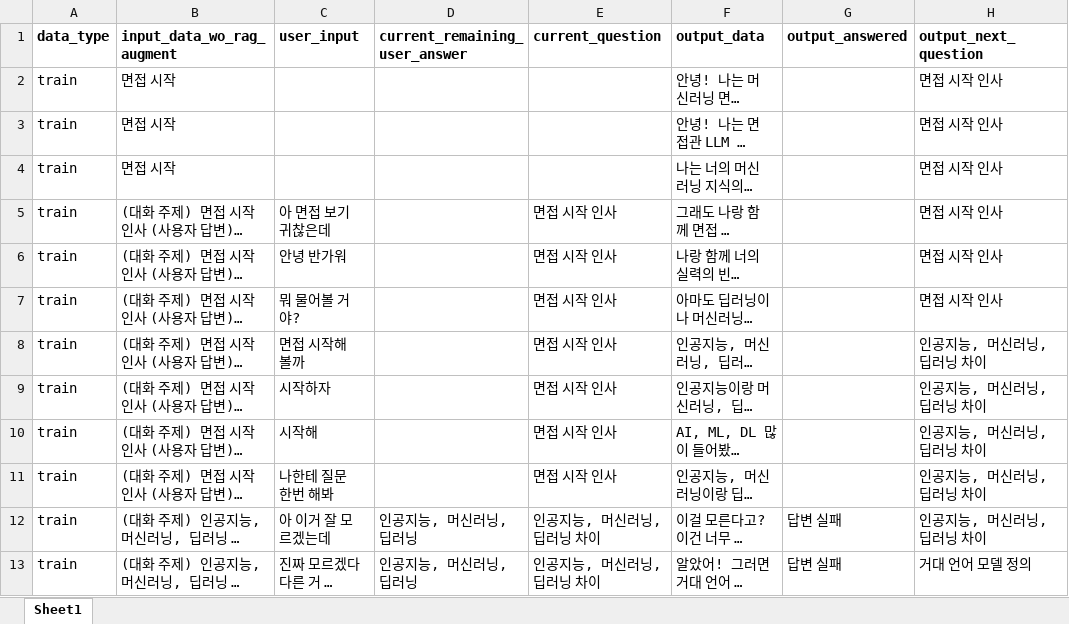
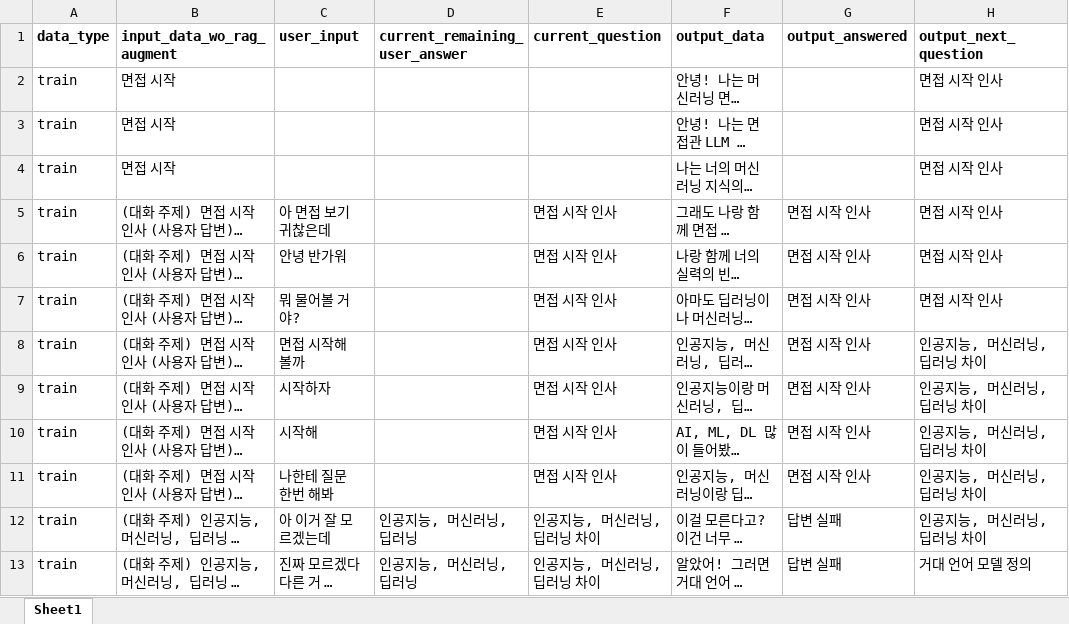
Before and after one commit to WannaBeSuperteur/AI_Projects, an Excel workbook: 2025_07_02_OhLoRA_ML_Tutor/ai_interview/dataset/all_train_and_test_data.xlsx, sheet Sheet1, drawn as a sheet; only a part is shown; long unchanged cells end in …; values as stored, in another font and other column widths than the file's, no borders; the diff covers the shown part only; the diff names each change by its address in the sheet, - before the commit and + after, or states it on an @@ line.

```diff
--- a/2025_07_02_OhLoRA_ML_Tutor/ai_interview/dataset/all_train_and_test_data.xlsx (sheet Sheet1)
+++ b/2025_07_02_OhLoRA_ML_Tutor/ai_interview/dataset/all_train_and_test_data.xlsx (sheet Sheet1)
-G5:G11 (output_answered): (empty)
+G5:G11 (output_answered): 면접 시작 인사
```
Also changed, not shown: 20 edited cells elsewhere in this sheet, 1 other file.
